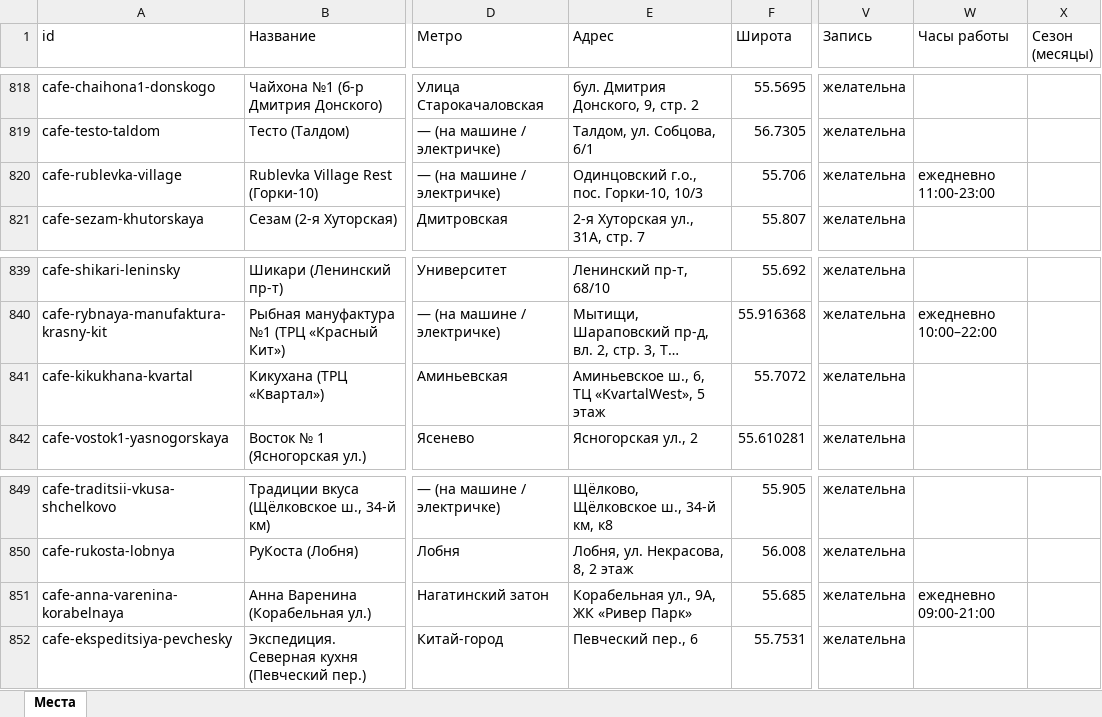
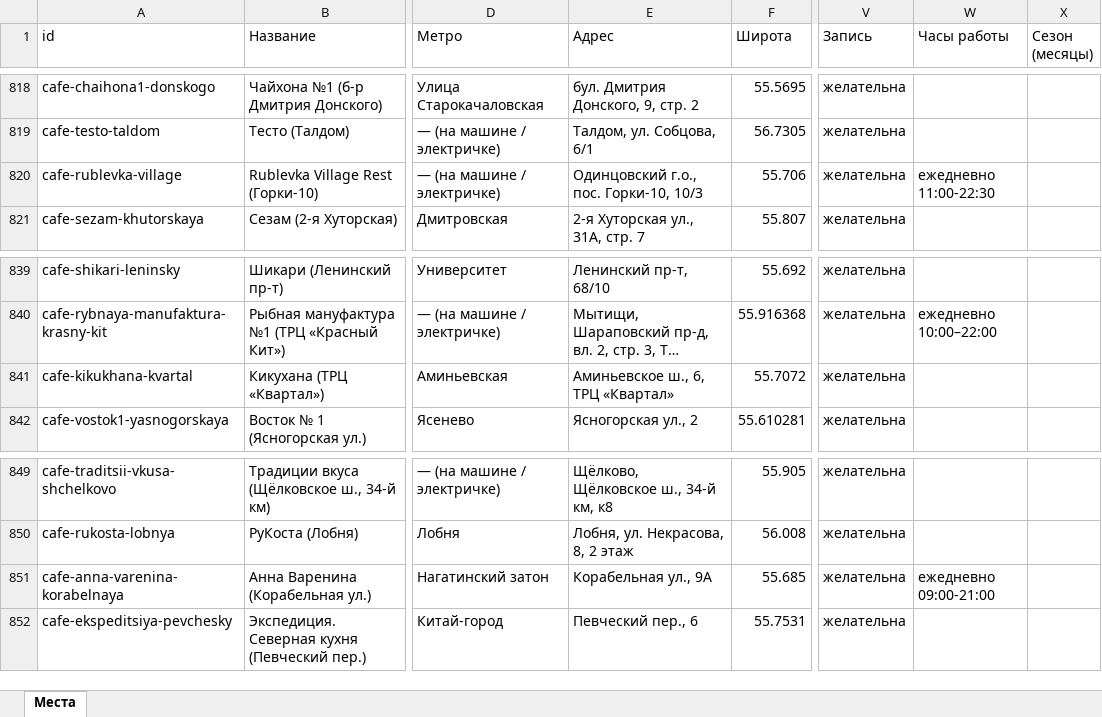
Before and after one commit to vadimsurov-apps/kudapoiti-data, an Excel workbook: data/parts/cafes.xlsx, sheet Места, drawn as a sheet; only a part is shown, gaps mark what is left out; long unchanged cells end in …; values as stored, in another font and other column widths than the file's, no borders; the diff names each change by its address in the sheet, - before the commit and + after, or states it on an @@ line.

```diff
--- a/data/parts/cafes.xlsx (sheet Места)
+++ b/data/parts/cafes.xlsx (sheet Места)
-W820 (Часы работы): ежедневно 11:00-23:00
+W820 (Часы работы): ежедневно 11:00-22:30
-E841 (Адрес): Аминьевское ш., 6, ТЦ «KvartalWest», 5 этаж
+E841 (Адрес): Аминьевское ш., 6, ТРЦ «Квартал»
-E851 (Адрес): Корабельная ул., 9А, ЖК «Ривер Парк»
+E851 (Адрес): Корабельная ул., 9А
```
Also changed, not shown: data/kuda-poiti-mesta.xlsx, data/parts/edu.xlsx, 9 other files.
